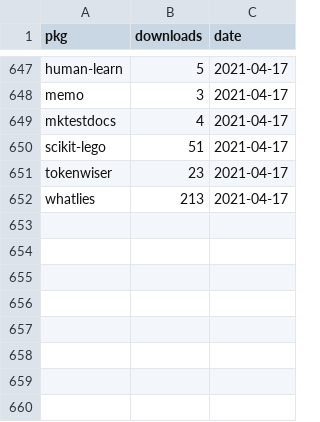
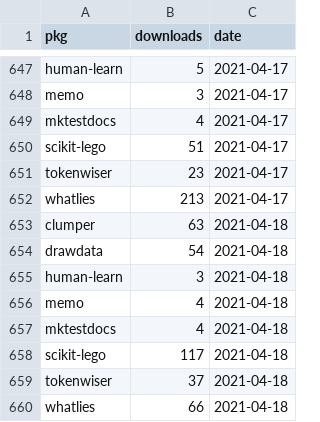
Before and after one commit to koaning/kolektor, a CSV file: data/pepy/downloads.csv, drawn as a sheet; only a part is shown, gaps mark what is left out.

```diff
--- a/data/pepy/downloads.csv
+++ b/data/pepy/downloads.csv
@@ -652 +652,9 @@ tokenwiser,23,2021-04-17
 whatlies,213,2021-04-17
+clumper,63,2021-04-18
+drawdata,54,2021-04-18
+human-learn,3,2021-04-18
+memo,4,2021-04-18
+mktestdocs,4,2021-04-18
+scikit-lego,117,2021-04-18
+tokenwiser,37,2021-04-18
+whatlies,66,2021-04-18
```
Also changed, not shown: 8 other files.
